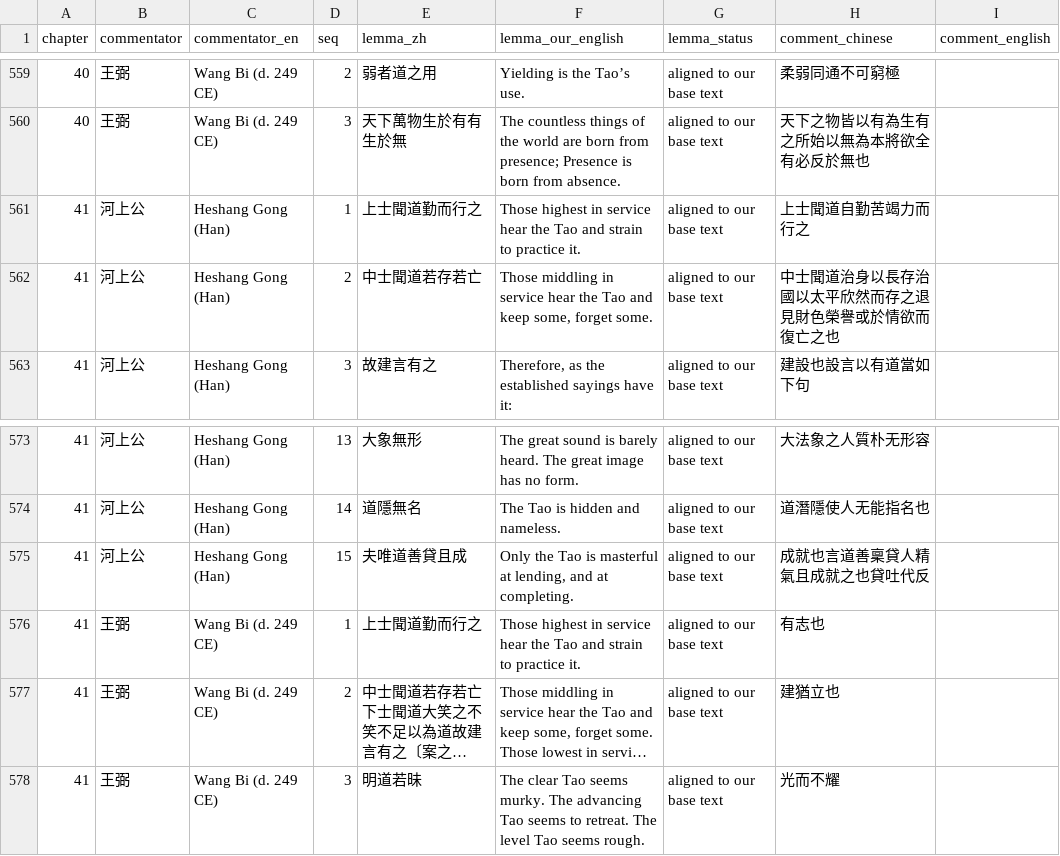
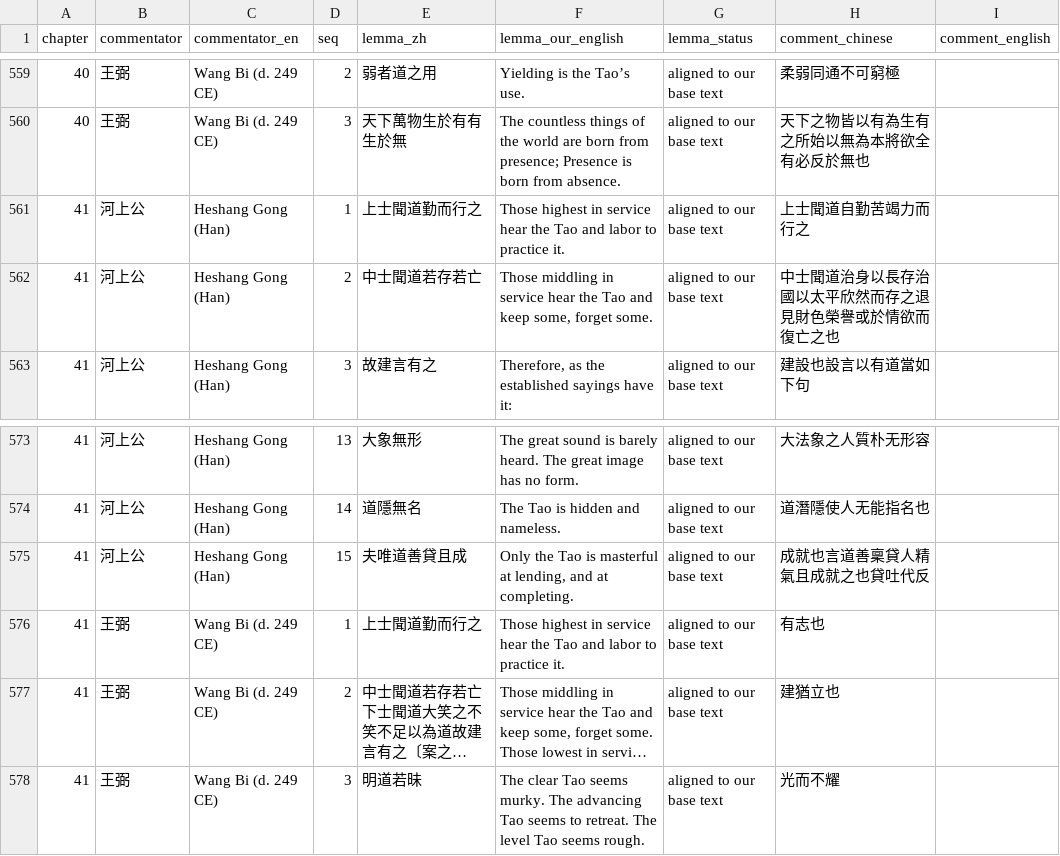
Before and after one commit to opencosmos-ai/taoteching, a CSV file: data/commentary.csv, drawn as a sheet; only a part is shown, gaps mark what is left out; long unchanged cells end in …; the diff names each change by its address in the sheet, - before the commit and + after, or states it on an @@ line.

```diff
--- a/data/commentary.csv
+++ b/data/commentary.csv
-F561 (lemma_our_english): …Tao and strain to practice…
+F561 (lemma_our_english): …Tao and labor to practice…
-F576 (lemma_our_english): …Tao and strain to practice…
+F576 (lemma_our_english): …Tao and labor to practice…
```
Also changed, not shown: data/lines.csv, data/locked-renderings.csv, 10 other files.
